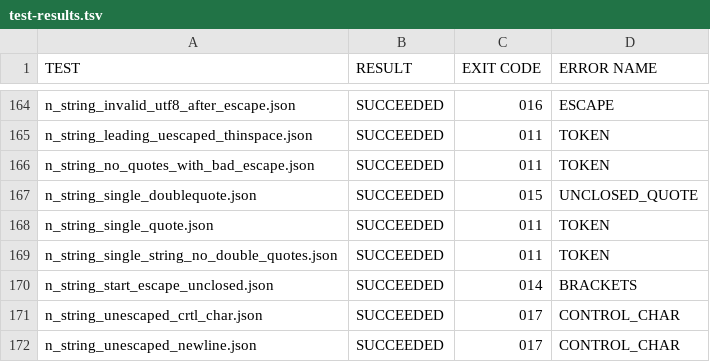
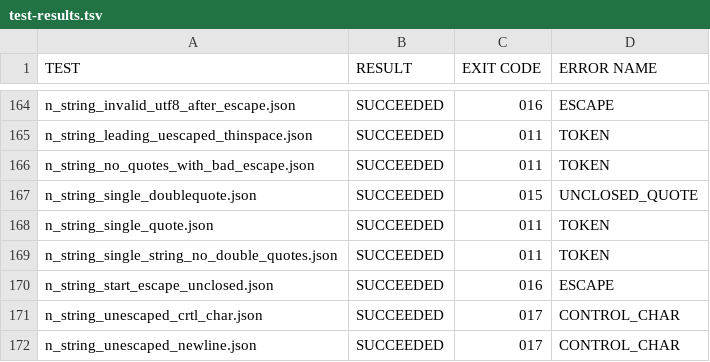
Before and after one commit to TurkeyMcMac/json, a TSV file: test-results.tsv, drawn as a sheet; only a part is shown, gaps mark what is left out.

Commit message:
Always try to set an escape error on failure of escape_char

```diff
--- a/test-results.tsv
+++ b/test-results.tsv
@@ -169,3 +169,3 @@ n_string_single_quote.json	SUCCEEDED	011	TOKEN
 n_string_single_string_no_double_quotes.json	SUCCEEDED	011	TOKEN
-n_string_start_escape_unclosed.json	SUCCEEDED	014	BRACKETS
+n_string_start_escape_unclosed.json	SUCCEEDED	016	ESCAPE
 n_string_unescaped_crtl_char.json	SUCCEEDED	017	CONTROL_CHAR
```
Also changed, not shown: 1 other file.
